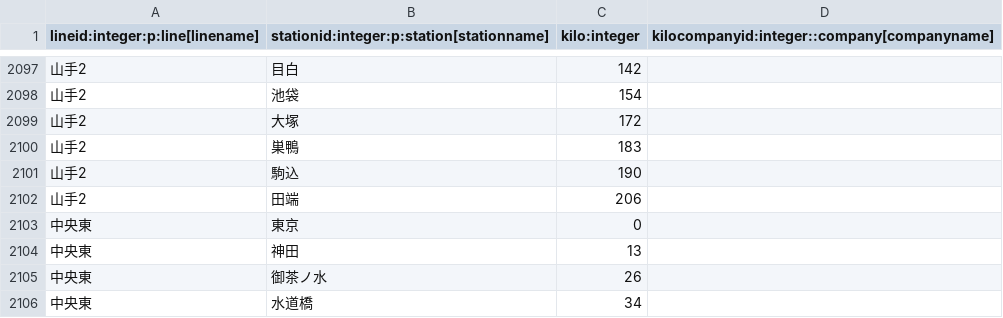
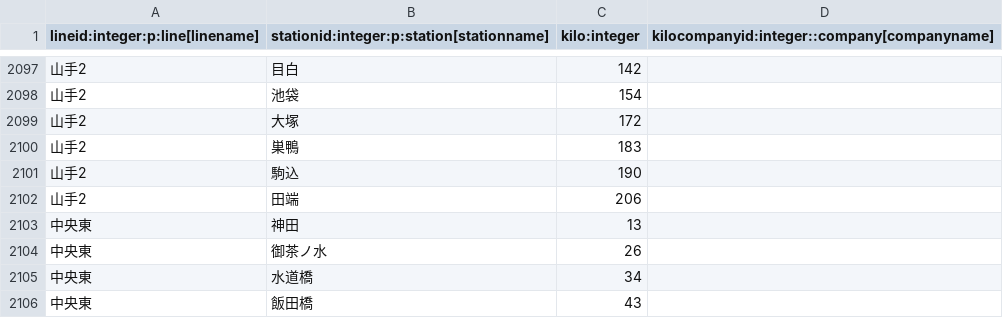
Before and after one commit to xkikeg/ares, a CSV file: data/kilo.csv, drawn as a sheet; only a part is shown, gaps mark what is left out; the shorter side is filled out with more unchanged rows; the diff names each change by its address in the sheet, - before the commit and + after, or states it on an @@ line.

Commit message:
Remove duplicate lines.

```diff
--- a/data/kilo.csv
+++ b/data/kilo.csv
-row 2103: 中央東 | 東京 | 0
```
